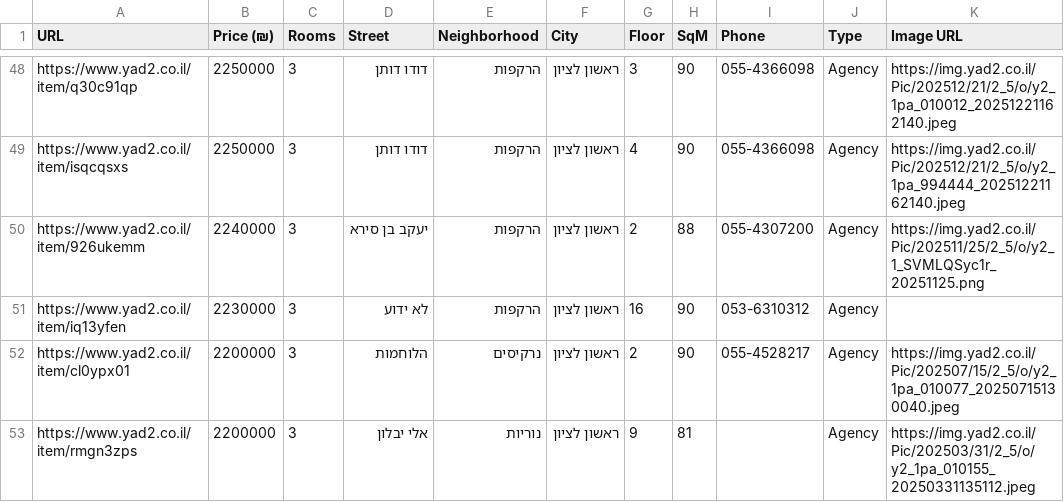
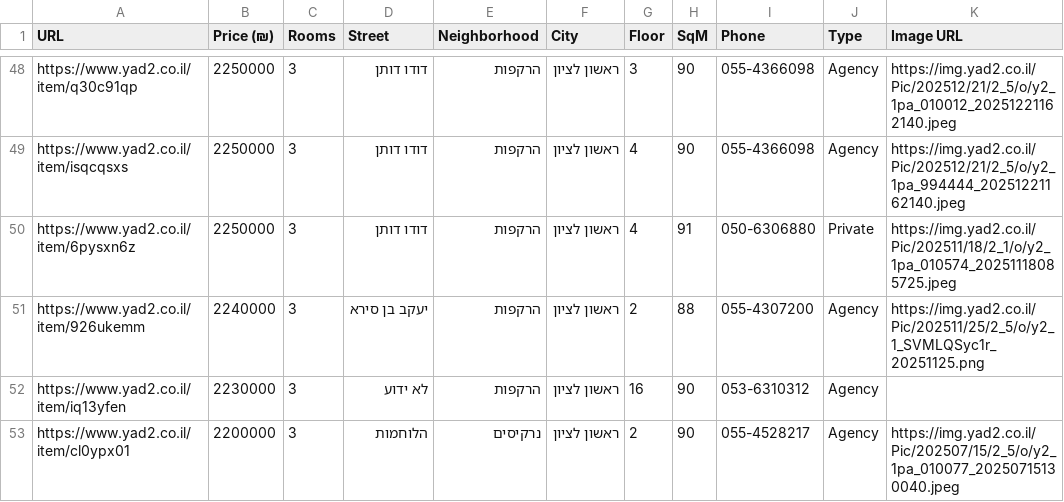
Before and after one commit to ziv9529/real-estate-tracker, a CSV file: listings.csv, drawn as a sheet; only a part is shown, gaps mark what is left out; the shorter side is filled out with more unchanged rows.

```diff
--- a/listings.csv
+++ b/listings.csv
@@ -49,2 +49,3 @@ https://www.yad2.co.il/item/q30c91qp,2250000,3,דודו דותן,הרקפות,ר
 https://www.yad2.co.il/item/isqcqsxs,2250000,3,דודו דותן,הרקפות,ראשון לציון,4,90,055-4366098,Agency,https://img.yad2.co.il/Pic/202512/21/2_5/o/y2_1pa_994444_20251221162140.jpeg
+https://www.yad2.co.il/item/6pysxn6z,2250000,3,דודו דותן,הרקפות,ראשון לציון,4,91,050-6306880,Private,https://img.yad2.co.il/Pic/202511/18/2_1/o/y2_1pa_010574_20251118085725.jpeg
 https://www.yad2.co.il/item/926ukemm,2240000,3,יעקב בן סירא,הרקפות,ראשון לציון,2,88,055-4307200,Agency,https://img.yad2.co.il/Pic/202511/25/2_5/o/y2_1_SVMLQSyc1r_20251125.png
```
Also changed, not shown: 3 other files.
